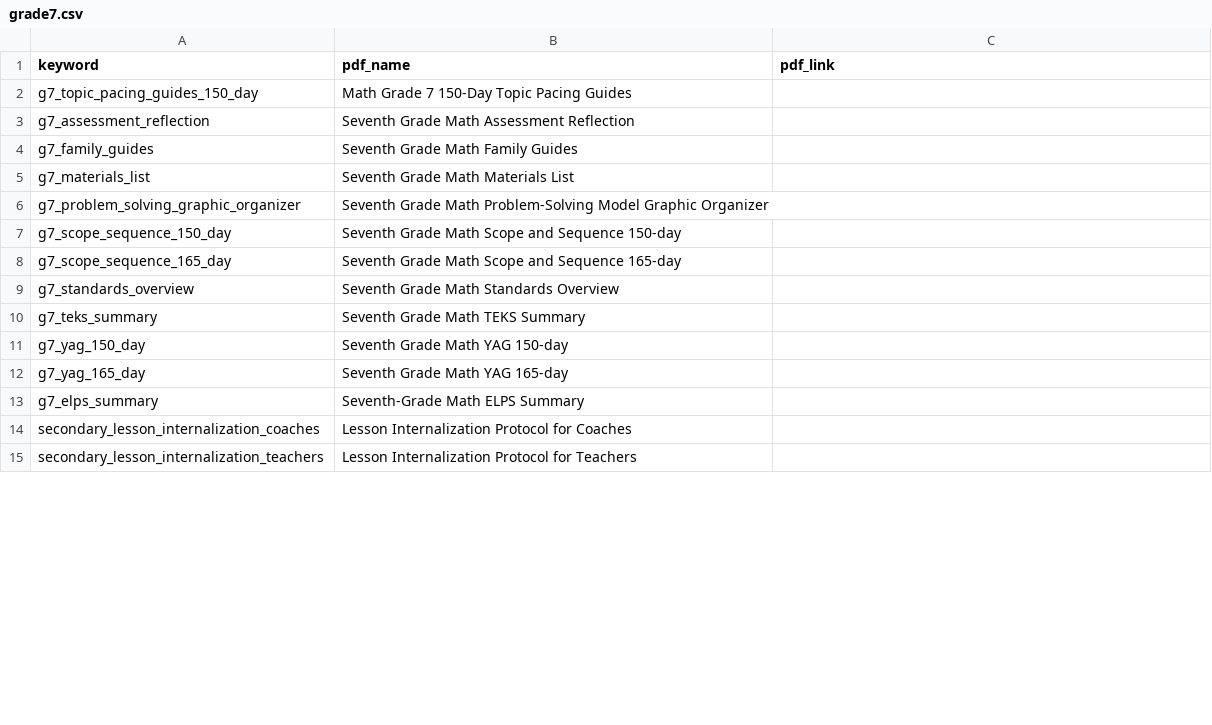
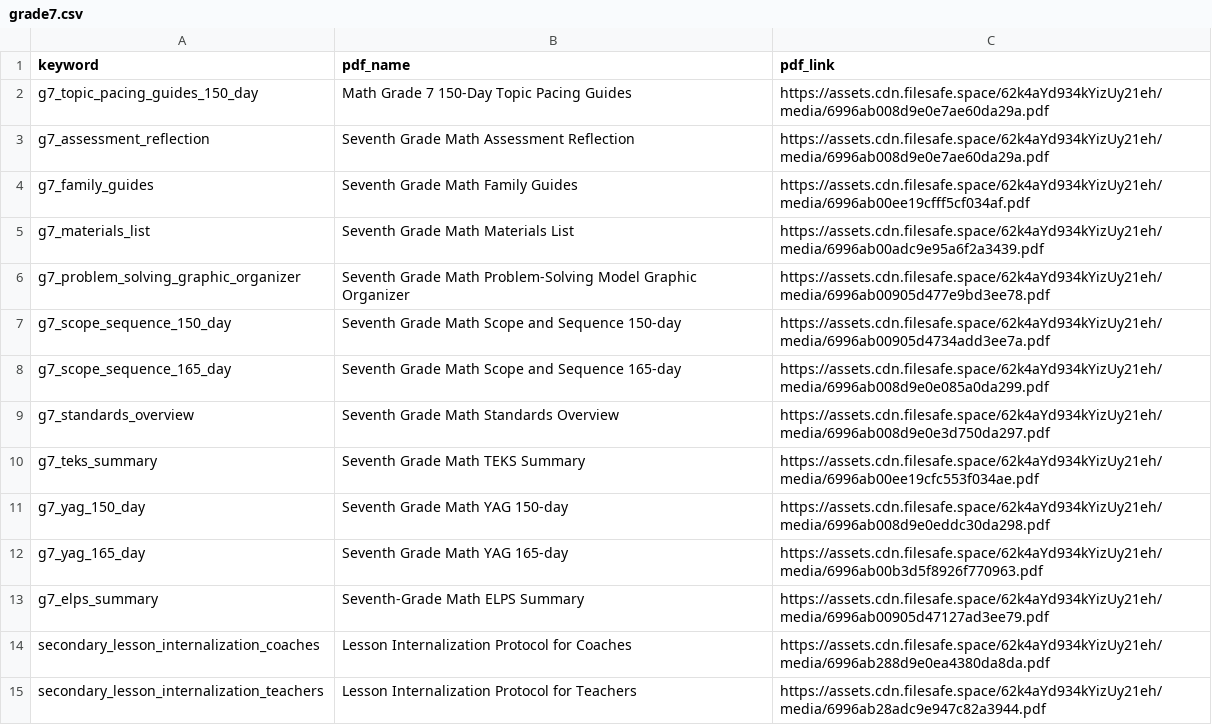
Before and after one commit to darsh-smartwebi/VoiceAI, a CSV file: csv/grade7.csv, drawn as a sheet; only a part is shown; the diff covers the shown part only.

```diff
--- a/csv/grade7.csv
+++ b/csv/grade7.csv
@@ -1,15 +1,15 @@
 keyword,pdf_name,pdf_link
-g7_topic_pacing_guides_150_day,Math Grade 7 150-Day Topic Pacing Guides,
-g7_assessment_reflection,Seventh Grade Math Assessment Reflection,
-g7_family_guides,Seventh Grade Math Family Guides,
-g7_materials_list,Seventh Grade Math Materials List,
-g7_problem_solving_graphic_organizer,Seventh Grade Math Problem-Solving Model Graphic Organizer,
-g7_scope_sequence_150_day,Seventh Grade Math Scope and Sequence 150-day,
-g7_scope_sequence_165_day,Seventh Grade Math Scope and Sequence 165-day,
-g7_standards_overview,Seventh Grade Math Standards Overview,
-g7_teks_summary,Seventh Grade Math TEKS Summary,
-g7_yag_150_day,Seventh Grade Math YAG 150-day,
-g7_yag_165_day,Seventh Grade Math YAG 165-day,
-g7_elps_summary,Seventh-Grade Math ELPS Summary,
-secondary_lesson_internalization_coaches,Lesson Internalization Protocol for Coaches,
-secondary_lesson_internalization_teachers,Lesson Internalization Protocol for Teachers,
+g7_topic_pacing_guides_150_day,Math Grade 7 150-Day Topic Pacing Guides,https://assets.cdn.filesafe.space/62k4aYd934kYizUy21eh/media/6996ab008d9e0e7ae60da29a.pdf
+g7_assessment_reflection,Seventh Grade Math Assessment Reflection,https://assets.cdn.filesafe.space/62k4aYd934kYizUy21eh/media/6996ab008d9e0e7ae60da29a.pdf
+g7_family_guides,Seventh Grade Math Family Guides,https://assets.cdn.filesafe.space/62k4aYd934kYizUy21eh/media/6996ab00ee19cfff5cf034af.pdf
+g7_materials_list,Seventh Grade Math Materials List,https://assets.cdn.filesafe.space/62k4aYd934kYizUy21eh/media/6996ab00adc9e95a6f2a3439.pdf
+g7_problem_solving_graphic_organizer,Seventh Grade Math Problem-Solving Model Graphic Organizer,https://assets.cdn.filesafe.space/62k4aYd934kYizUy21eh/media/6996ab00905d477e9bd3ee78.pdf
+g7_scope_sequence_150_day,Seventh Grade Math Scope and Sequence 150-day,https://assets.cdn.filesafe.space/62k4aYd934kYizUy21eh/media/6996ab00905d4734add3ee7a.pdf
+g7_scope_sequence_165_day,Seventh Grade Math Scope and Sequence 165-day,https://assets.cdn.filesafe.space/62k4aYd934kYizUy21eh/media/6996ab008d9e0e085a0da299.pdf
+g7_standards_overview,Seventh Grade Math Standards Overview,https://assets.cdn.filesafe.space/62k4aYd934kYizUy21eh/media/6996ab008d9e0e3d750da297.pdf
+g7_teks_summary,Seventh Grade Math TEKS Summary,https://assets.cdn.filesafe.space/62k4aYd934kYizUy21eh/media/6996ab00ee19cfc553f034ae.pdf
+g7_yag_150_day,Seventh Grade Math YAG 150-day,https://assets.cdn.filesafe.space/62k4aYd934kYizUy21eh/media/6996ab008d9e0eddc30da298.pdf
+g7_yag_165_day,Seventh Grade Math YAG 165-day,https://assets.cdn.filesafe.space/62k4aYd934kYizUy21eh/media/6996ab00b3d5f8926f770963.pdf
+g7_elps_summary,Seventh-Grade Math ELPS Summary,https://assets.cdn.filesafe.space/62k4aYd934kYizUy21eh/media/6996ab00905d47127ad3ee79.pdf
+secondary_lesson_internalization_coaches,Lesson Internalization Protocol for Coaches,https://assets.cdn.filesafe.space/62k4aYd934kYizUy21eh/media/6996ab288d9e0ea4380da8da.pdf
+secondary_lesson_internalization_teachers,Lesson Internalization Protocol for Teachers,https://assets.cdn.filesafe.space/62k4aYd934kYizUy21eh/media/6996ab28adc9e947c82a3944.pdf
```
Also changed, not shown: 27 edited cells elsewhere in this file, csv/grade6.csv, csv/grade8.csv, 1 other file.
